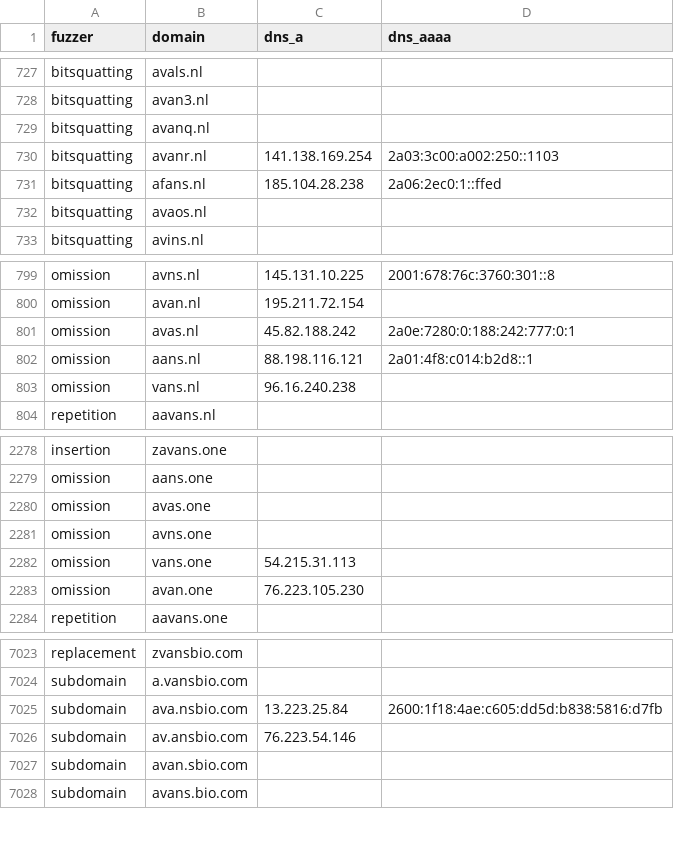
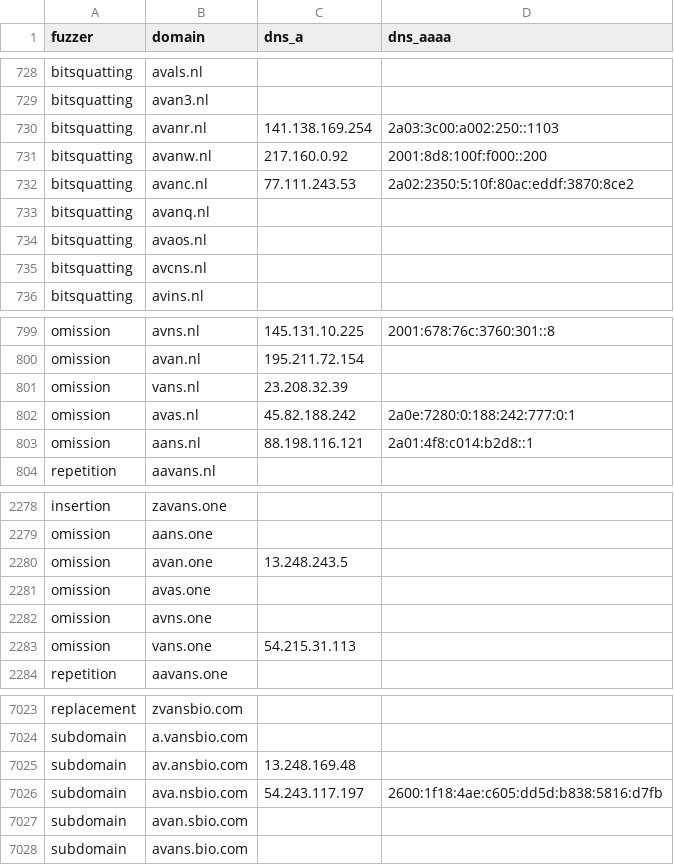
Before and after one commit to kqlen/Lists, a CSV file: DNSTWIST/data/dnstwist_all.csv, drawn as a sheet; only a part is shown, gaps mark what is left out; the diff covers the shown part only.

```diff
--- a/DNSTWIST/data/dnstwist_all.csv
+++ b/DNSTWIST/data/dnstwist_all.csv
@@ -728,6 +729,8 @@ bitsquatting,avals.nl,,
 bitsquatting,avan3.nl,,
-bitsquatting,avanq.nl,,
 bitsquatting,avanr.nl,141.138.169.254,2a03:3c00:a002:250::1103
-bitsquatting,afans.nl,185.104.28.238,2a06:2ec0:1::ffed
+bitsquatting,avanw.nl,217.160.0.92,2001:8d8:100f:f000::200
+bitsquatting,avanc.nl,77.111.243.53,2a02:2350:5:10f:80ac:eddf:3870:8ce2
+bitsquatting,avanq.nl,,
 bitsquatting,avaos.nl,,
+bitsquatting,avcns.nl,,
 bitsquatting,avins.nl,,
@@ -800,5 +800,5 @@ omission,avns.nl,145.131.10.225,2001:678:76c:3760:301::8
 omission,avan.nl,195.211.72.154,
+omission,vans.nl,23.208.32.39,
 omission,avas.nl,45.82.188.242,2a0e:7280:0:188:242:777:0:1
 omission,aans.nl,88.198.116.121,2a01:4f8:c014:b2d8::1
-omission,vans.nl,96.16.240.238,
 repetition,aavans.nl,,
@@ -2279,2 +2279,3 @@ insertion,zavans.one,
 omission,aans.one,
+omission,avan.one,13.248.243.5
 omission,avas.one,
@@ -2282,3 +2283,2 @@ omission,avns.one,
 omission,vans.one,54.215.31.113
-omission,avan.one,76.223.105.230
 repetition,aavans.one,
@@ -7024,4 +7024,4 @@ replacement,zvansbio.com,,
 subdomain,a.vansbio.com,,
-subdomain,ava.nsbio.com,13.223.25.84,2600:1f18:4ae:c605:dd5d:b838:5816:d7fb
-subdomain,av.ansbio.com,76.223.54.146,
+subdomain,av.ansbio.com,13.248.169.48,
+subdomain,ava.nsbio.com,54.243.117.197,2600:1f18:4ae:c605:dd5d:b838:5816:d7fb
 subdomain,avan.sbio.com,,
```
Also changed, not shown: 4 moved rows and 5 edited cells elsewhere in this file.
